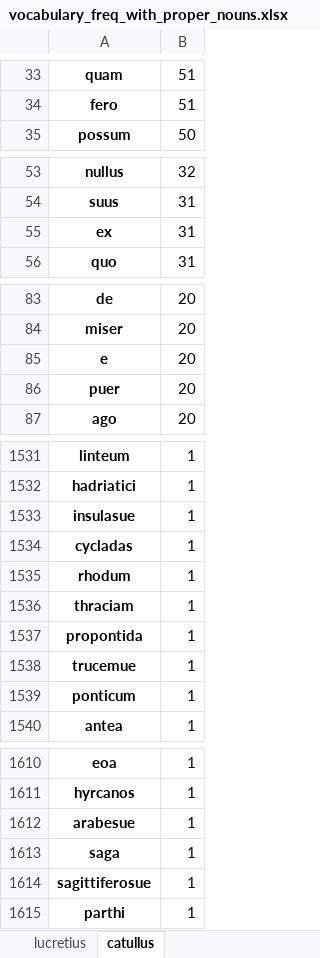
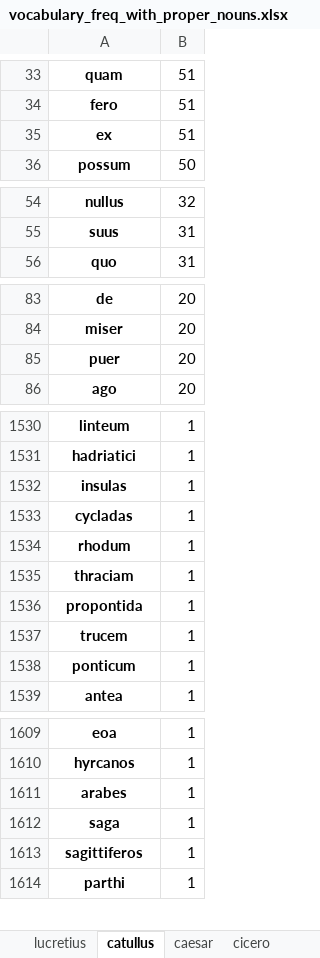
Before and after one commit to TylerKirby/latin-vocab-project, an Excel workbook: utils/vocabulary_freq_with_proper_nouns.xlsx, sheet catullus, drawn as a sheet; only a part is shown, gaps mark what is left out; values as stored, in another font and other column widths than the file's, no borders; removed rows and columns are numbered as before the commit, all else as after; the diff covers the shown part only; the diff names each change by its address in the sheet, - before the commit and + after, or states it on an @@ line.

```diff
--- a/utils/vocabulary_freq_with_proper_nouns.xlsx (sheet catullus)
+++ b/utils/vocabulary_freq_with_proper_nouns.xlsx (sheet catullus)
+sheet tab: caesar
+sheet tab: cicero
+row 35: ex | 51
-row 55: ex | 31
-row 85: e | 20
-A1532: insulasue
+A1532: insulas
-A1537: trucemue
+A1537: trucem
-A1611: arabesue
+A1611: arabes
-A1613: sagittiferosue
+A1613: sagittiferos
```
Also changed, not shown: 5 edited cells elsewhere in this sheet, sheet lucretius, other sheet tabs, utils/vocabulary_freq_no_proper_nouns.xlsx, 5 other files.
